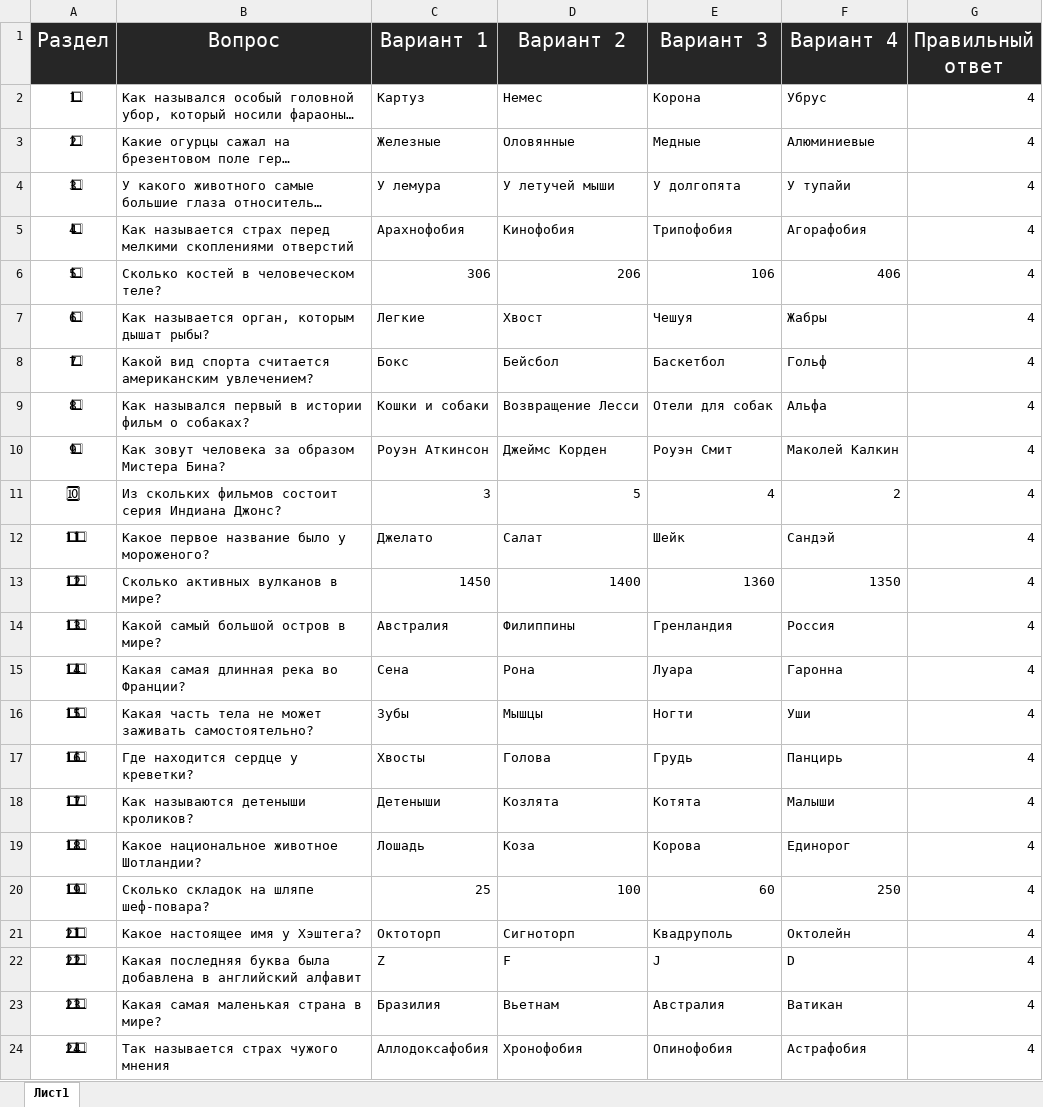
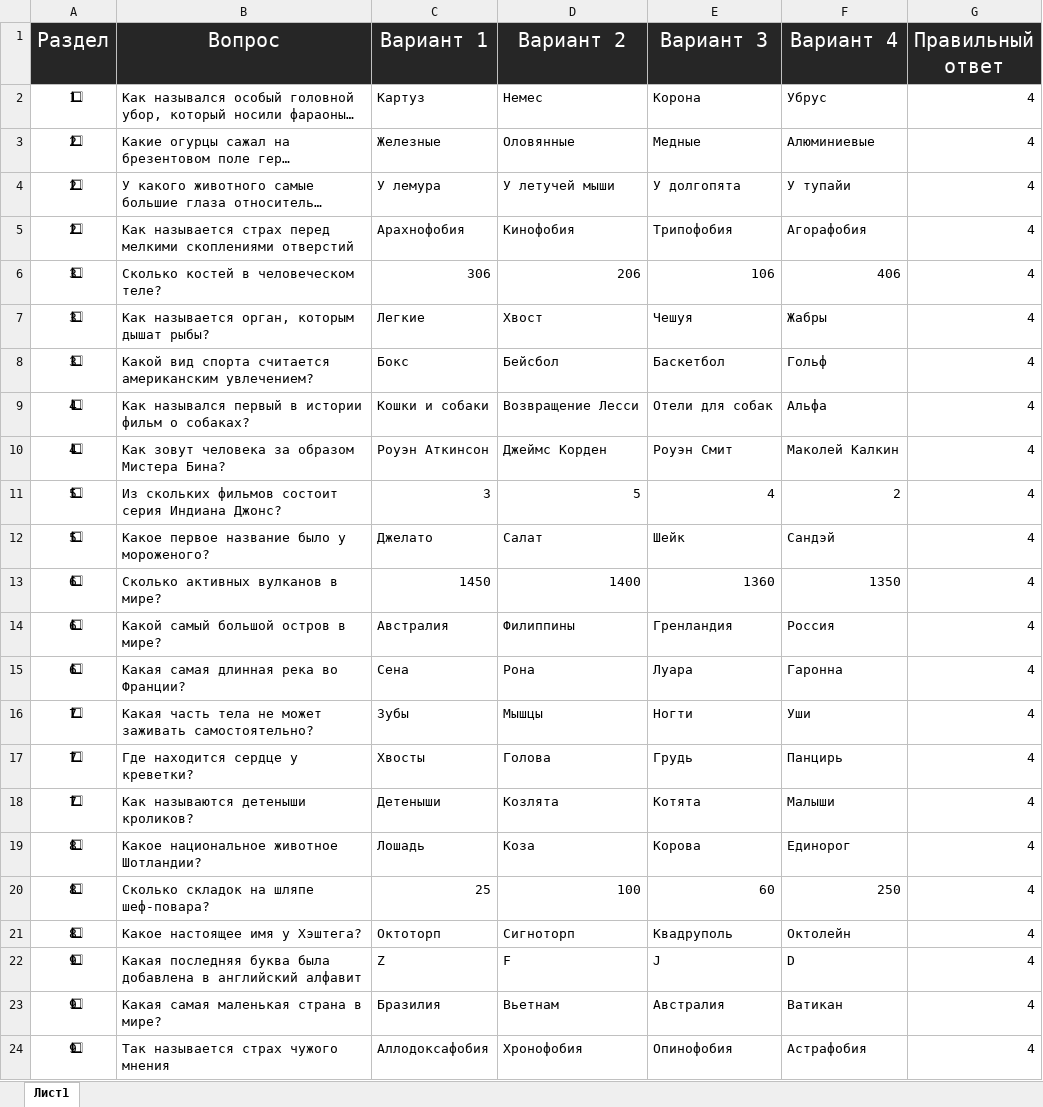
Before and after one commit to K1eimenoff/test, an Excel workbook: questions.xlsx, sheet Лист1, drawn as a sheet; long unchanged cells end in …; values as stored, in another font and other column widths than the file's, no borders; the diff names each change by its address in the sheet, - before the commit and + after, or states it on an @@ line.

Commit message:
Add files via upload

```diff
--- a/questions.xlsx (sheet Лист1)
+++ b/questions.xlsx (sheet Лист1)
-A4 (Раздел): 3⃣
+A4 (Раздел): 2⃣
-A5 (Раздел): 4⃣
+A5 (Раздел): 2⃣
-A6 (Раздел): 5⃣
+A6 (Раздел): 3⃣
-A7 (Раздел): 6⃣
+A7 (Раздел): 3⃣
-A8 (Раздел): 7⃣
+A8 (Раздел): 3⃣
-A9 (Раздел): 8⃣
+A9 (Раздел): 4⃣
-A10 (Раздел): 9⃣
+A10 (Раздел): 4⃣
-A11 (Раздел): 🔟
+A11 (Раздел): 5⃣
-A12 (Раздел): 1⃣1⃣
+A12 (Раздел): 5⃣
-A13 (Раздел): 1⃣2⃣
+A13 (Раздел): 6⃣
-A14 (Раздел): 1⃣3⃣
+A14 (Раздел): 6⃣
-A15 (Раздел): 1⃣4⃣
+A15 (Раздел): 6⃣
-A16 (Раздел): 1⃣5⃣
+A16 (Раздел): 7⃣
-A17 (Раздел): 1⃣6⃣
+A17 (Раздел): 7⃣
-A18 (Раздел): 1⃣7⃣
+A18 (Раздел): 7⃣
-A19 (Раздел): 1⃣8⃣
+A19 (Раздел): 8⃣
-A20 (Раздел): 1⃣9⃣
+A20 (Раздел): 8⃣
-A21 (Раздел): 2⃣1⃣
+A21 (Раздел): 8⃣
-A22 (Раздел): 2⃣2⃣
+A22 (Раздел): 9⃣
-A23 (Раздел): 2⃣3⃣
+A23 (Раздел): 9⃣
-A24 (Раздел): 2⃣4⃣
+A24 (Раздел): 9⃣
```
